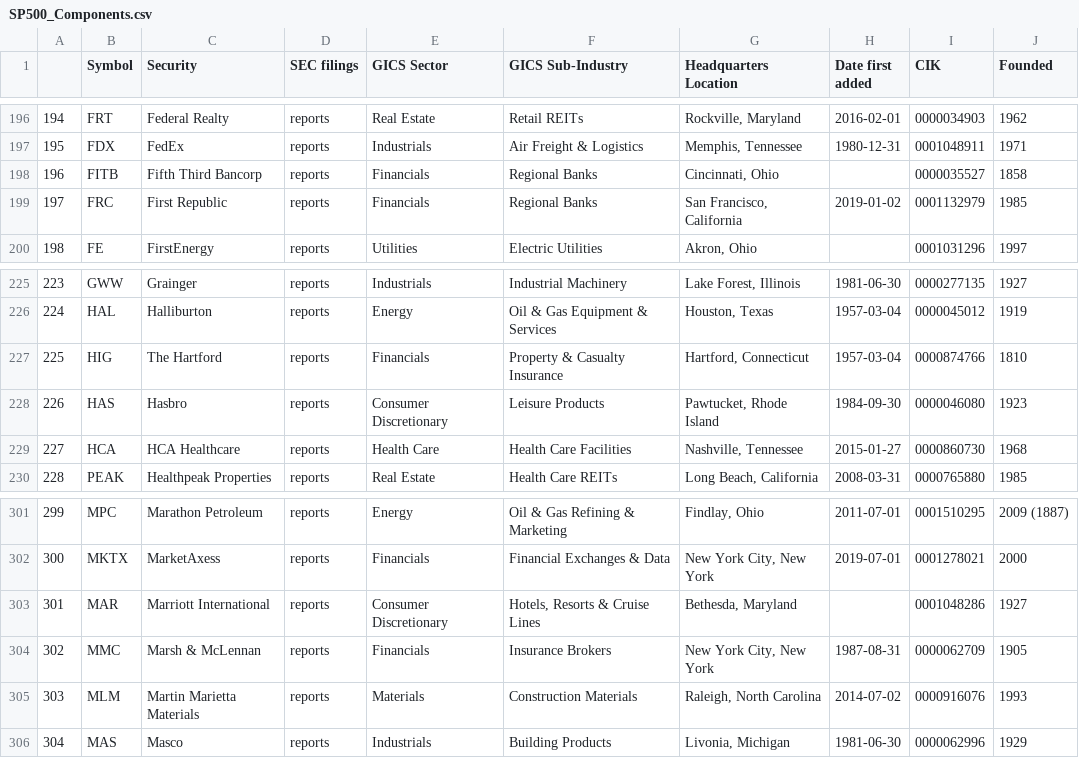
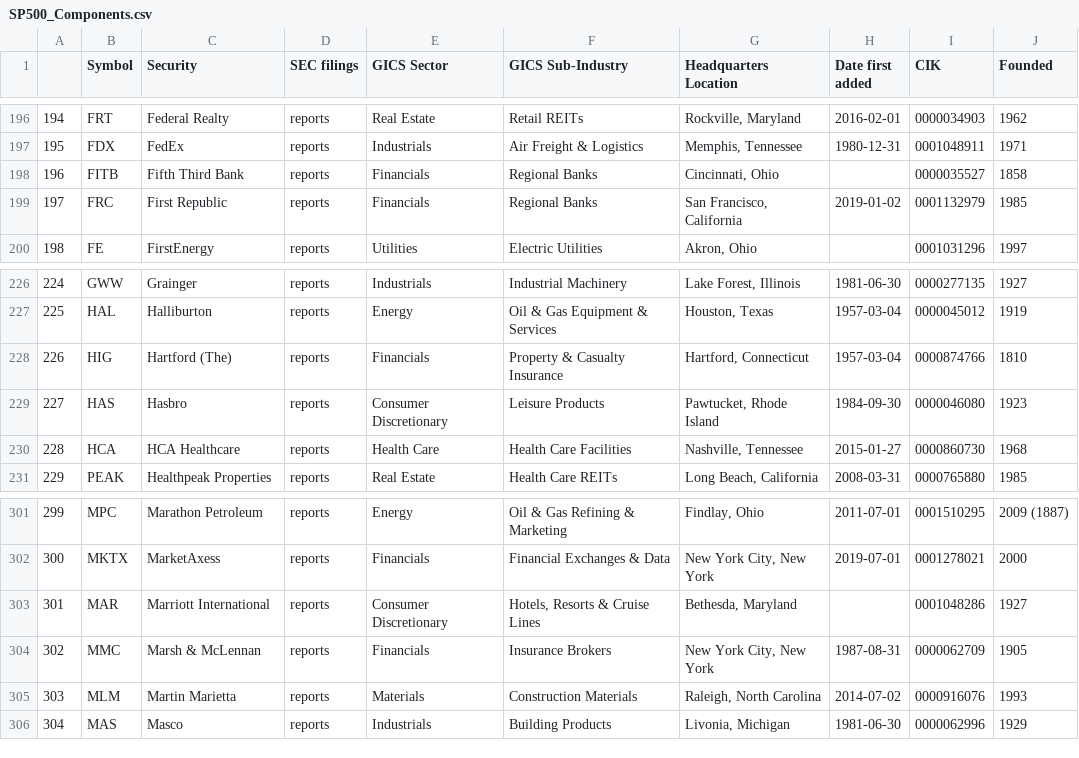
Before and after one commit to vvelicu/s-p500, a CSV file: data/SP500_Components.csv, drawn as a sheet; only a part is shown, gaps mark what is left out; addresses are those after the commit; the diff covers the shown part only; the diff names each change by its address in the sheet, - before the commit and + after, or states it on an @@ line.

```diff
--- a/data/SP500_Components.csv
+++ b/data/SP500_Components.csv
@@ column A renumbered between rows 52 and 483 @@
-C198 (Security): Fifth Third Bancorp
+C198 (Security): Fifth Third Bank
-C228 (Security): The Hartford
+C228 (Security): Hartford (The)
-C305 (Security): Martin Marietta Materials
+C305 (Security): Martin Marietta
```
Also changed, not shown: 4 added rows, 4 removed rows and 7 edited cells elsewhere in this file.
